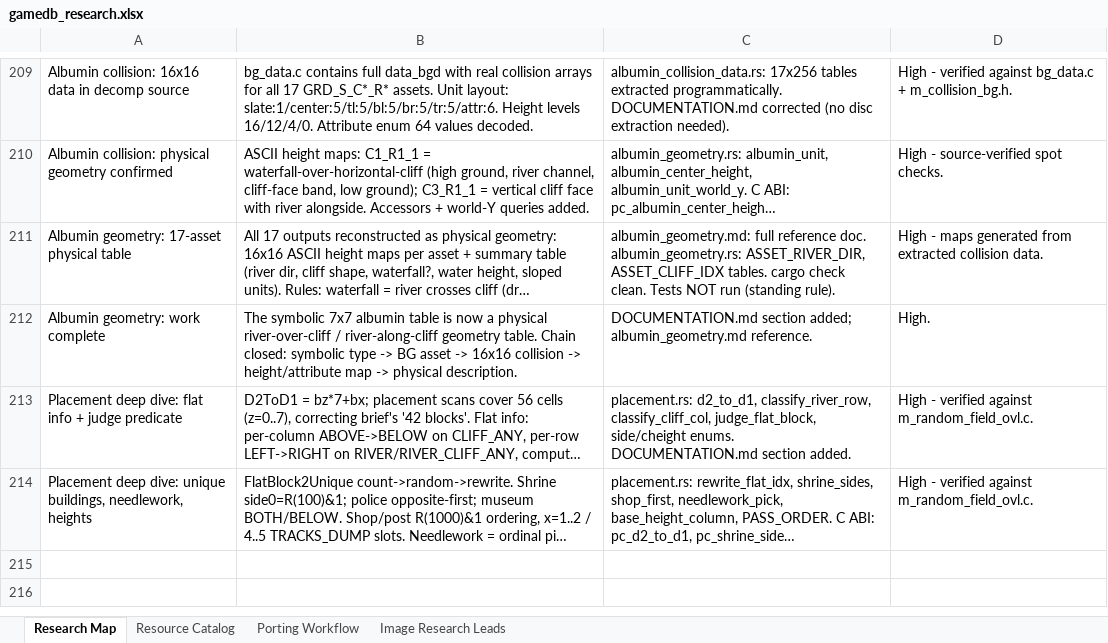
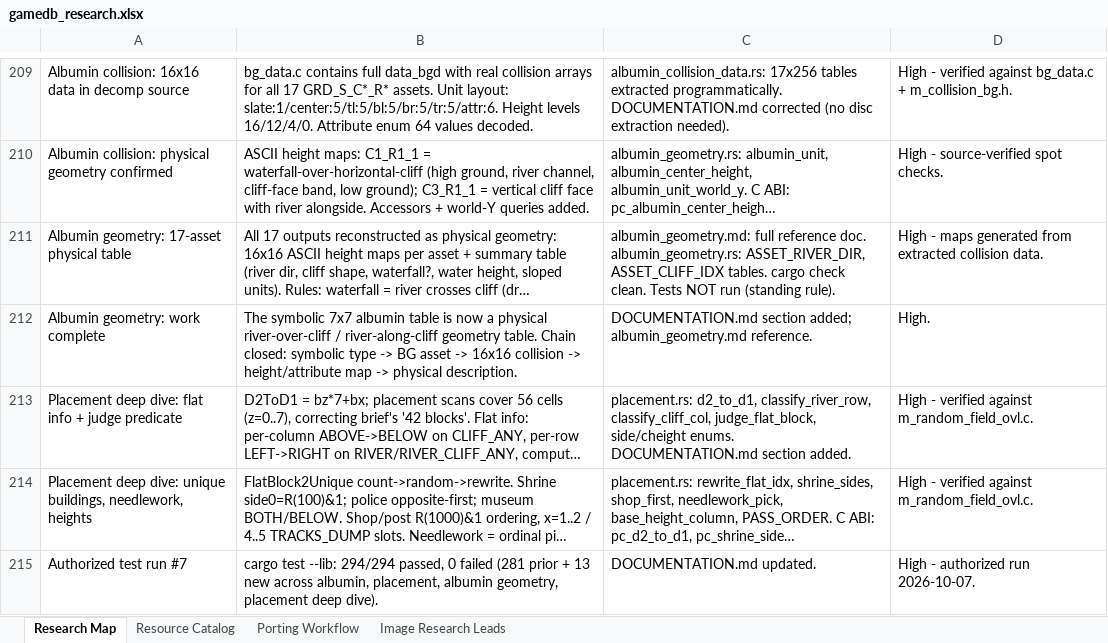
Before and after one commit to himan1372/rustimal-crossing, an Excel workbook: gamedb_research.xlsx, sheet Research Map, drawn as a sheet; only a part is shown, gaps mark what is left out; long unchanged cells end in …; values as stored, in another font and other column widths than the file's, no borders; the diff names each change by its address in the sheet, - before the commit and + after, or states it on an @@ line.

Commit message:
Test run #7: 294/294 passed
Authorized by Philip 2026-10-07. Workbook row 215.

```diff
--- a/gamedb_research.xlsx (sheet Research Map)
+++ b/gamedb_research.xlsx (sheet Research Map)
+row 215: Authorized test run #7 | cargo test --lib: 294/294 passed, 0 failed (281 prior + 13 new across albumin, placement, albumin geometry, placement deep dive). | DOCUMENTATION.md updated. | High - authorized run 2026-10-07.
```
Also changed, not shown: 1 other file.
